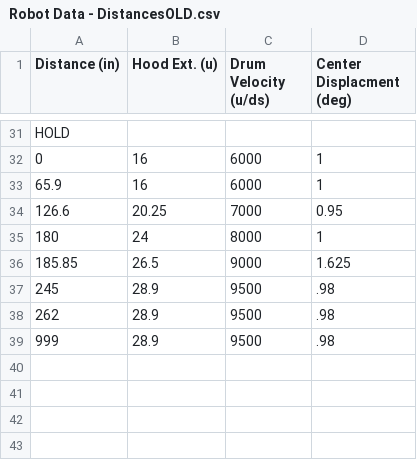
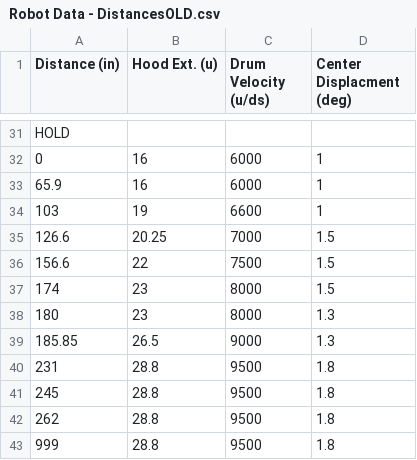
Before and after one commit to Team4388/RiseOfRidgebotics2020, a CSV file: src/main/deploy/Robot Data - DistancesOLD.csv, drawn as a sheet; only a part is shown, gaps mark what is left out.

```diff
--- a/src/main/deploy/Robot Data - DistancesOLD.csv
+++ b/src/main/deploy/Robot Data - DistancesOLD.csv
@@ -33,7 +33,11 @@ HOLD
 65.9,16,6000,1,
-126.6,20.25,7000,0.95,
-180,24,8000,1,
-185.85,26.5, 9000,1.625,
-245,28.9,9500,.98,
-262,28.9,9500,.98,
-999,28.9,9500,.98,
+103,19,6600,1,
+126.6,20.25,7000,1.5,
+156.6,22,7500,1.5,
+174,23,8000,1.5,
+180,23,8000,1.3,
+185.85,26.5,9000,1.3,
+231,28.8,9500,1.8,
+245,28.8,9500,1.8,
+262,28.8,9500,1.8,
+999,28.8,9500,1.8,
```
Also changed, not shown: src/main/deploy/Robot Data - Distances.csv, 2 other files.
